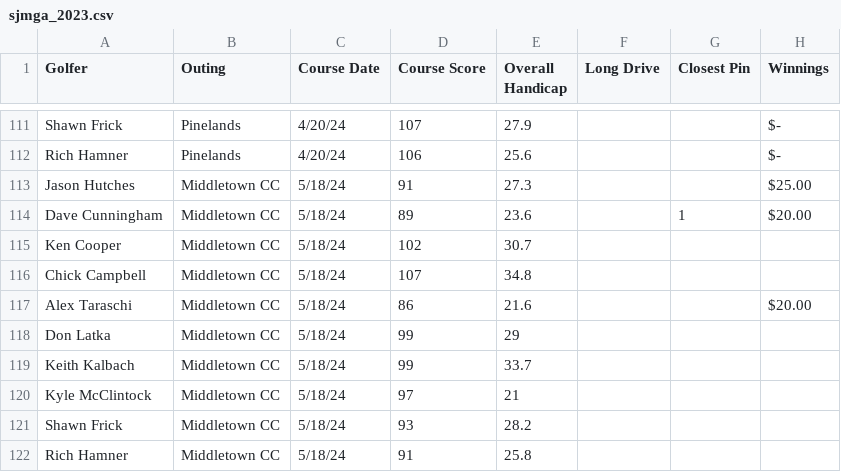
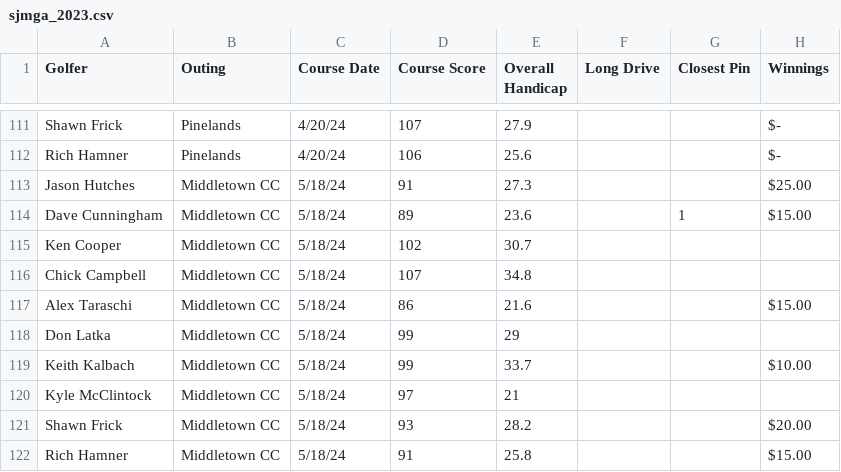
Before and after one commit to JHutch89/Hutches_Repo, a CSV file: golf/pages/sjmga_2023.csv, drawn as a sheet; only a part is shown, gaps mark what is left out.

Commit message:
updated winnings

```diff
--- a/golf/pages/sjmga_2023.csv
+++ b/golf/pages/sjmga_2023.csv
@@ -113,10 +113,10 @@ Rich Hamner,Pinelands,4/20/24,106,25.6,,, $-
 Jason Hutches,Middletown CC,5/18/24,91,27.3,,, $25.00
-Dave Cunningham,Middletown CC,5/18/24,89,23.6,,1, $20.00
+Dave Cunningham,Middletown CC,5/18/24,89,23.6,,1, $15.00
 Ken Cooper,Middletown CC,5/18/24,102,30.7,,,
 Chick Campbell,Middletown CC,5/18/24,107,34.8,,,
-Alex Taraschi,Middletown CC,5/18/24,86,21.6,,, $20.00
+Alex Taraschi,Middletown CC,5/18/24,86,21.6,,, $15.00
 Don Latka,Middletown CC,5/18/24,99,29,,,
-Keith Kalbach,Middletown CC,5/18/24,99,33.7,,,
+Keith Kalbach,Middletown CC,5/18/24,99,33.7,,, $10.00
 Kyle McClintock,Middletown CC,5/18/24,97,21,,,
-Shawn Frick,Middletown CC,5/18/24,93,28.2,,,
-Rich Hamner,Middletown CC,5/18/24,91,25.8,,,
+Shawn Frick,Middletown CC,5/18/24,93,28.2,,, $20.00
+Rich Hamner,Middletown CC,5/18/24,91,25.8,,, $15.00
```
